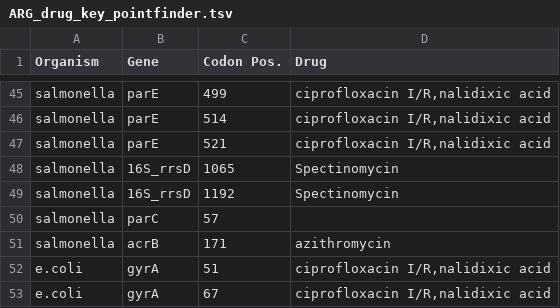
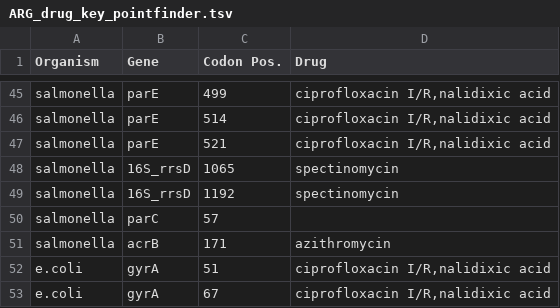
Before and after one commit to phac-nml/staramr, a TSV file: staramr/databases/resistance/data/ARG_drug_key_pointfinder.tsv, drawn as a sheet; only a part is shown, gaps mark what is left out.

```diff
--- a/staramr/databases/resistance/data/ARG_drug_key_pointfinder.tsv
+++ b/staramr/databases/resistance/data/ARG_drug_key_pointfinder.tsv
@@ -47,4 +47,4 @@ salmonella	parE	514	ciprofloxacin I/R,nalidixic acid
 salmonella	parE	521	ciprofloxacin I/R,nalidixic acid
-salmonella	16S_rrsD	1065	Spectinomycin
-salmonella	16S_rrsD	1192	Spectinomycin
+salmonella	16S_rrsD	1065	spectinomycin
+salmonella	16S_rrsD	1192	spectinomycin
 salmonella	parC	57	
```
Also changed, not shown: 7 other files.
